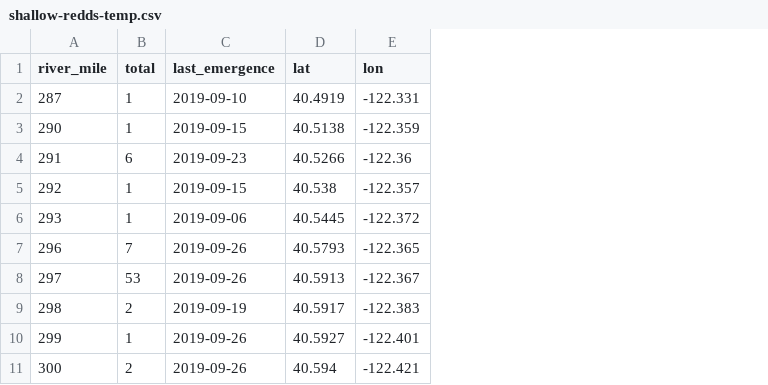
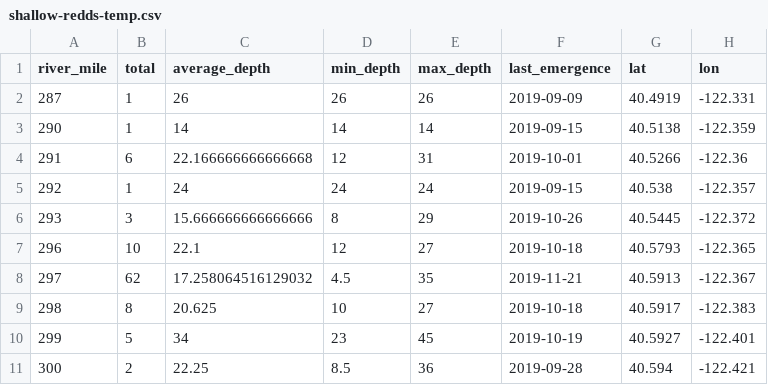
Before and after one commit to FlowWest/showr-application, a CSV file: data/chinook/shallow-redds-temp.csv, drawn as a sheet; addresses are those after the commit; the diff names each change by its address in the sheet, - before the commit and + after, or states it on an @@ line.

```diff
--- a/data/chinook/shallow-redds-temp.csv
+++ b/data/chinook/shallow-redds-temp.csv
+column C (average_depth), rows 2-11: 26 | 14 | 22.166666666666668 | 24 | 15.666666666666666 | 22.1 | 17.258064516129032 | 20.625 | 34 | 22.25
+column D (min_depth), rows 2-11: 26 | 14 | 12 | 24 | 8 | 12 | 4.5 | 10 | 23 | 8.5
+column E (max_depth), rows 2-11: 26 | 14 | 31 | 24 | 29 | 27 | 35 | 27 | 45 | 36
-F2 (last_emergence): 2019-09-10
+F2 (last_emergence): 2019-09-09
-F4 (last_emergence): 2019-09-23
+F4 (last_emergence): 2019-10-01
-B6 (total): 1
+B6 (total): 3
-F6 (last_emergence): 2019-09-06
+F6 (last_emergence): 2019-10-26
-B7 (total): 7
+B7 (total): 10
-F7 (last_emergence): 2019-09-26
+F7 (last_emergence): 2019-10-18
-B8 (total): 53
+B8 (total): 62
-F8 (last_emergence): 2019-09-26
+F8 (last_emergence): 2019-11-21
-B9 (total): 2
+B9 (total): 8
-F9 (last_emergence): 2019-09-19
+F9 (last_emergence): 2019-10-18
-B10 (total): 1
+B10 (total): 5
-F10 (last_emergence): 2019-09-26
+F10 (last_emergence): 2019-10-19
-F11 (last_emergence): 2019-09-26
+F11 (last_emergence): 2019-09-28
```
Also changed, not shown: 1 other file.
